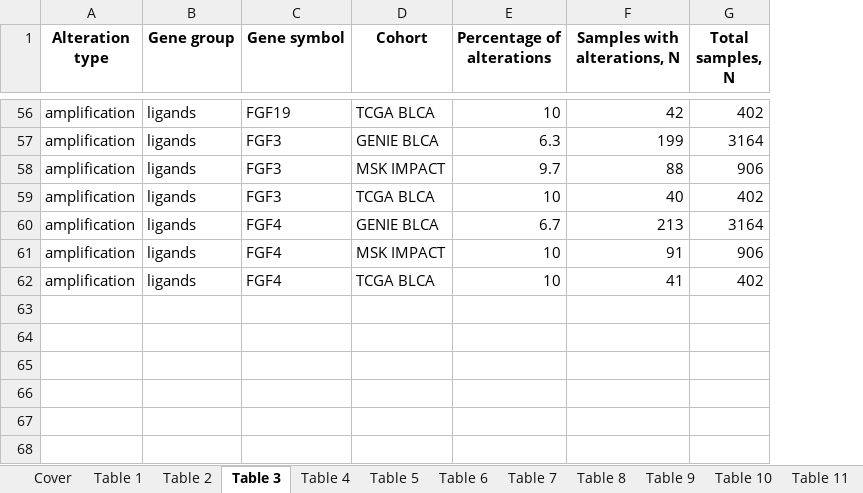
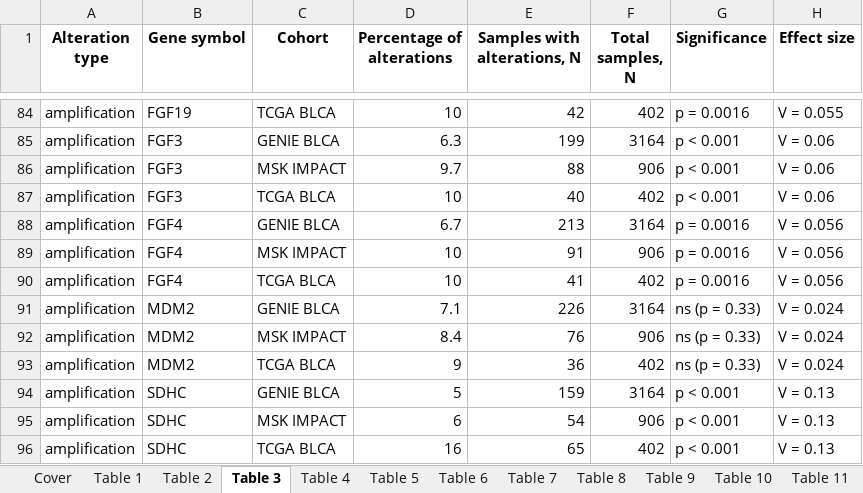
Before and after one commit to PiotrTymoszuk/FGFR-BLCA, an Excel workbook: report/tables.xlsx, sheet Table 3, drawn as a sheet; only a part is shown, gaps mark what is left out; values as stored, in another font and other column widths than the file's, no borders; removed rows and columns are numbered as before the commit, all else as after; the diff covers the shown part only; the diff names each change by its address in the sheet, - before the commit and + after, or states it on an @@ line.

Commit message:
Update of figures, tables, analysis report

```diff
--- a/report/tables.xlsx (sheet Table 3)
+++ b/report/tables.xlsx (sheet Table 3)
-column B (Gene group), rows 56-62: all ligands
+column G (Significance), rows 84-90: p = 0.0016 | p < 0.001 | p < 0.001 | p < 0.001 | p = 0.0016 | p = 0.0016 | p = 0.0016
+column H (Effect size), rows 84-90: V = 0.055 | V = 0.06 | V = 0.06 | V = 0.06 | V = 0.056 | V = 0.056 | V = 0.056
+row 91: amplification | MDM2 | GENIE BLCA | 7.1 | 226 | 3164 | ns (p = 0.33) | V = 0.024
+row 92: amplification | MDM2 | MSK IMPACT | 8.4 | 76 | 906 | ns (p = 0.33) | V = 0.024
+row 93: amplification | MDM2 | TCGA BLCA | 9 | 36 | 402 | ns (p = 0.33) | V = 0.024
+row 94: amplification | SDHC | GENIE BLCA | 5 | 159 | 3164 | p < 0.001 | V = 0.13
+row 95: amplification | SDHC | MSK IMPACT | 6 | 54 | 906 | p < 0.001 | V = 0.13
+row 96: amplification | SDHC | TCGA BLCA | 16 | 65 | 402 | p < 0.001 | V = 0.13
```
Also changed, not shown: 37 added rows, 9 removed rows and 117 edited cells elsewhere in this sheet, sheet Table 8, sheet Table 9, sheet Table 7, sheet Table 4, sheet Table 5, sheet Table 6, 5 more sheets, other sheet tabs, 57 other files.
